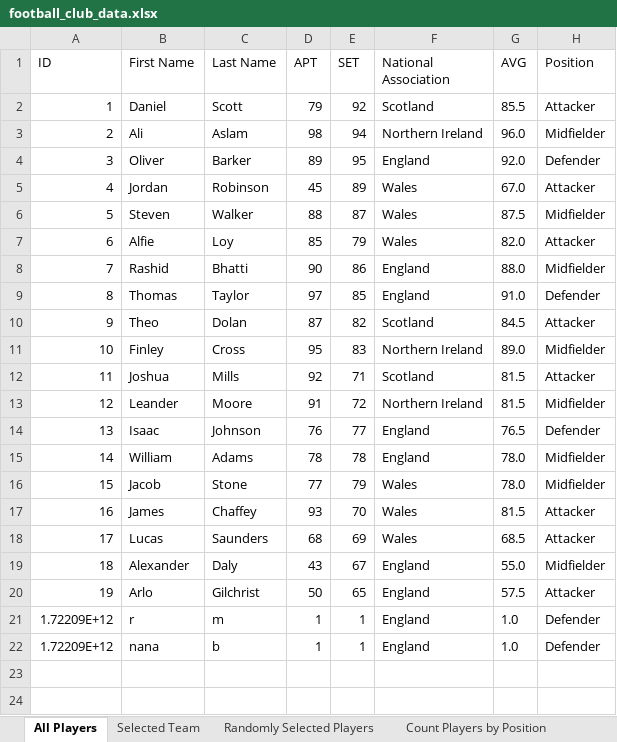
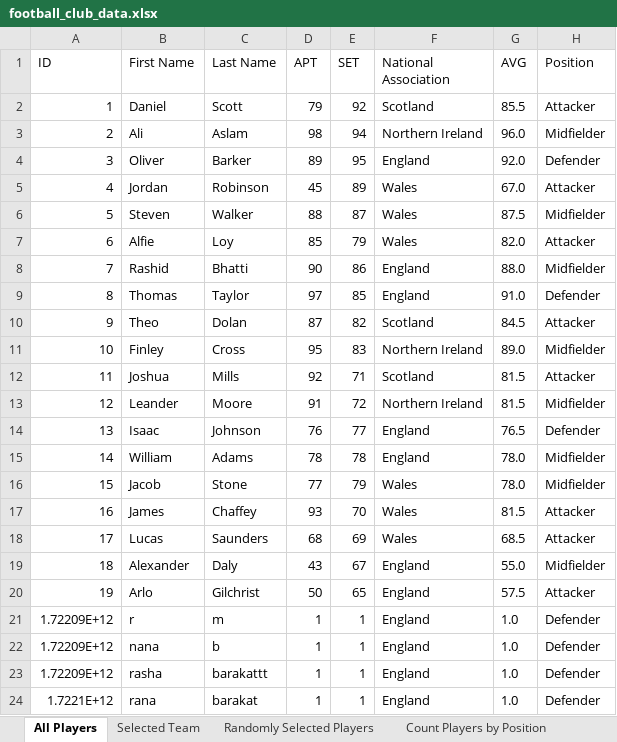
Before and after one commit to rhb16/FOOTBALLProject, an Excel workbook: football_club_data.xlsx, sheet All Players, drawn as a sheet; values as stored, in another font and other column widths than the file's, no borders; the diff names each change by its address in the sheet, - before the commit and + after, or states it on an @@ line.

```diff
--- a/football_club_data.xlsx (sheet All Players)
+++ b/football_club_data.xlsx (sheet All Players)
+row 23: 1.72209E+12 | rasha | barakattt | 1 | 1 | England | 1.0 | Defender
+row 24: 1.7221E+12 | rana | barakat | 1 | 1 | England | 1.0 | Defender
```
Also changed, not shown: sheet Randomly Selected Players, sheet Players Sorted by APT, sheet Count Players by Position, 3 other files.
